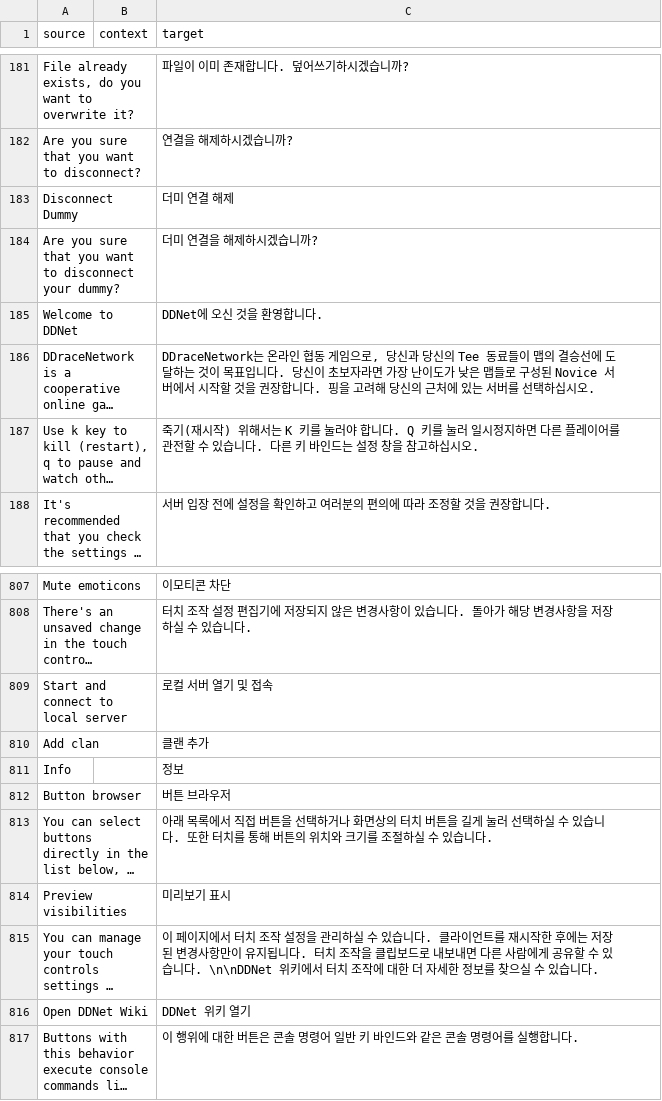
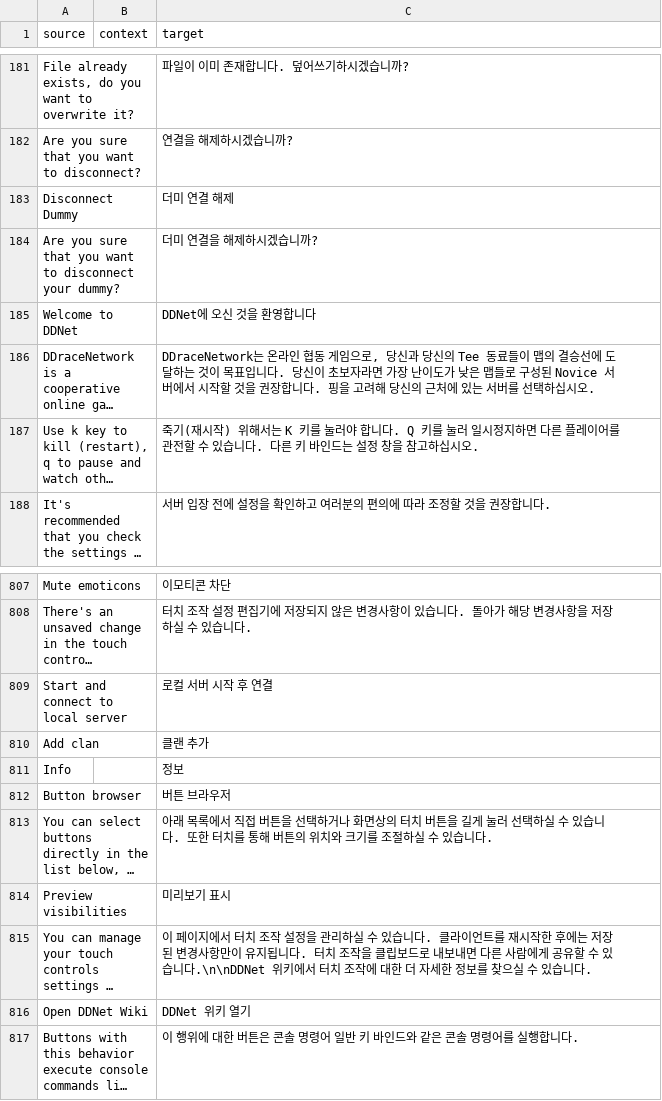
Before and after one commit to ddnet/ddnet-translations, a CSV file: ddnet/ko.csv, drawn as a sheet; only a part is shown, gaps mark what is left out; long unchanged cells end in …; the diff covers the shown part only; the diff names each change by its address in the sheet, - before the commit and + after, or states it on an @@ line.

```diff
--- a/ddnet/ko.csv
+++ b/ddnet/ko.csv
-C185 (target): DDNet에 오신 것을 환영합니다.
+C185 (target): DDNet에 오신 것을 환영합니다
-C809 (target): 로컬 서버 열기 및 접속
+C809 (target): 로컬 서버 시작 후 연결
-C815 (target): …있습니다. \n\nDDNet 위키에서…
+C815 (target): …있습니다.\n\nDDNet 위키에서…
```
Also changed, not shown: 21 edited cells elsewhere in this file.
